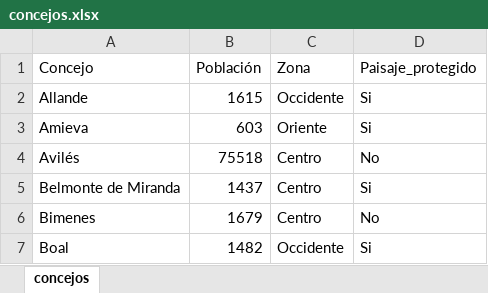
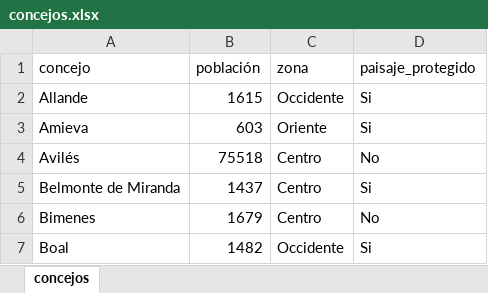
Before and after one commit to paulacadaviecodom/BBDD-SQL, an Excel workbook: concejos.xlsx, sheet concejos, drawn as a sheet; only a part is shown; values as stored, in another font and other column widths than the file's, no borders; the diff names each change by its address in the sheet, - before the commit and + after, or states it on an @@ line.

Commit message:
Add files via upload

```diff
--- a/concejos.xlsx (sheet concejos)
+++ b/concejos.xlsx (sheet concejos)
-A1: Concejo
+A1: concejo
-B1: Población
+B1: población
-C1: Zona
+C1: zona
-D1: Paisaje_protegido
+D1: paisaje_protegido
```
